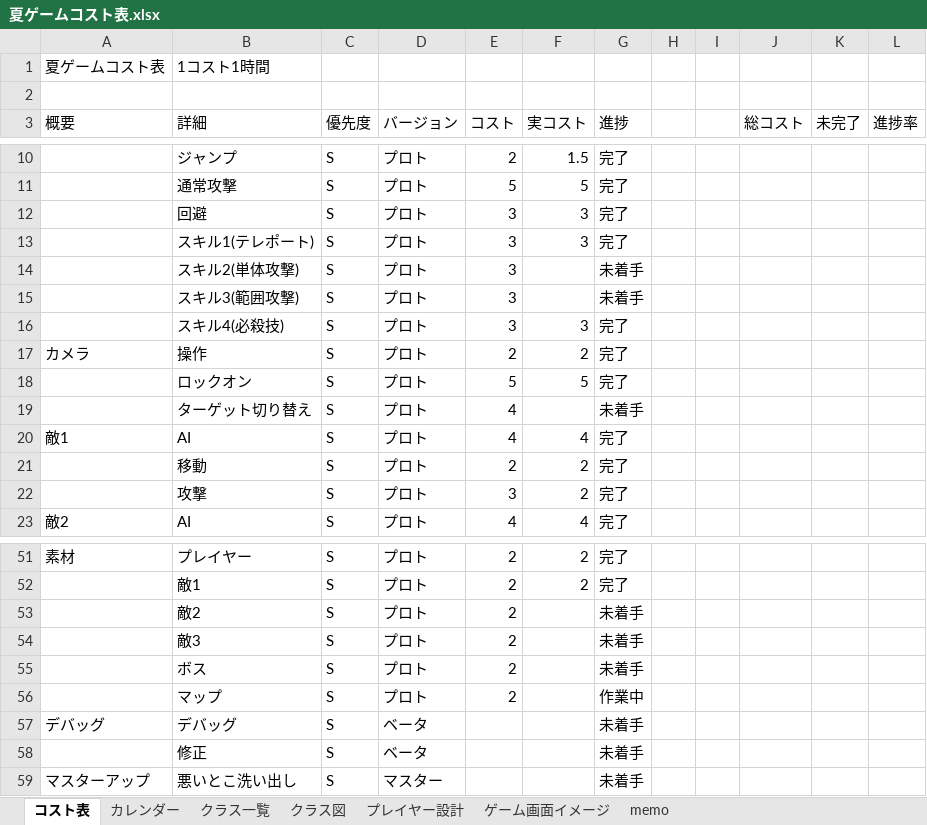
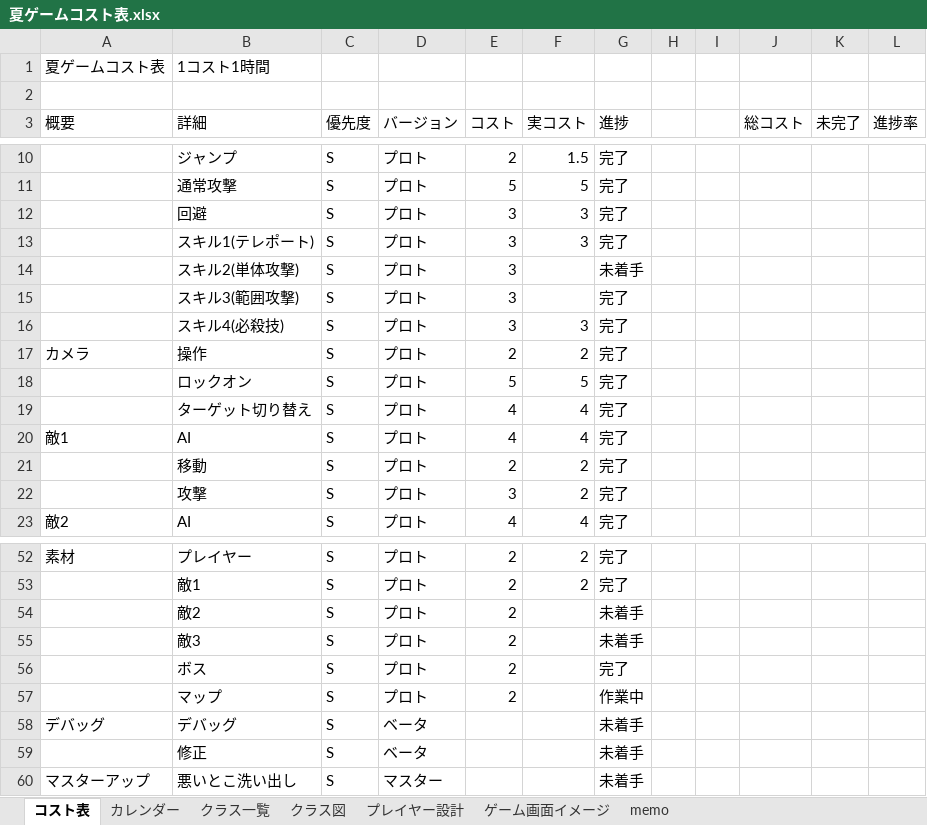
Before and after one commit to Tiger5286/SummerGame_2026, an Excel workbook: 夏ゲームコスト表.xlsx, sheet コスト表, drawn as a sheet; only a part is shown, gaps mark what is left out; values as stored, in another font and other column widths than the file's, no borders; addresses are those after the commit; the diff covers the shown part only; the diff names each change by its address in the sheet, - before the commit and + after, or states it on an @@ line.

```diff
--- a/夏ゲームコスト表.xlsx (sheet コスト表)
+++ b/夏ゲームコスト表.xlsx (sheet コスト表)
-G15 (進捗): 未着手
+G15 (進捗): 完了
-F19 (実コスト): (empty)
+F19 (実コスト): 4
-G19 (進捗): 未着手
+G19 (進捗): 完了
-G56 (進捗): 未着手
+G56 (進捗): 完了
```
Also changed, not shown: 1 added row and 25 edited cells elsewhere in this sheet, formulas that keep their value.
